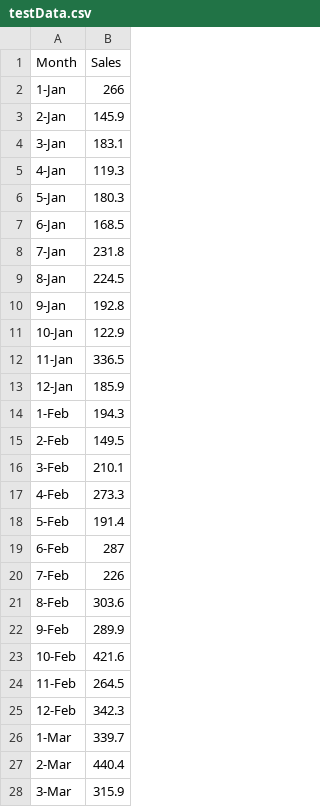
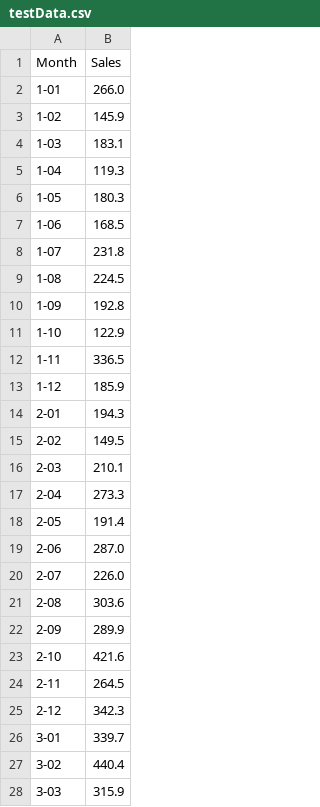
Before and after one commit to AbhilashaSingh/ArimaChart-Group-1, a CSV file: rollingApi/testData.csv, drawn as a sheet; only a part is shown; the diff covers the shown part only.

```diff
--- a/rollingApi/testData.csv
+++ b/rollingApi/testData.csv
@@ -2,27 +2,27 @@ Month,Sales
-1-Jan,266
-2-Jan,145.9
-3-Jan,183.1
-4-Jan,119.3
-5-Jan,180.3
-6-Jan,168.5
-7-Jan,231.8
-8-Jan,224.5
-9-Jan,192.8
-10-Jan,122.9
-11-Jan,336.5
-12-Jan,185.9
-1-Feb,194.3
-2-Feb,149.5
-3-Feb,210.1
-4-Feb,273.3
-5-Feb,191.4
-6-Feb,287
-7-Feb,226
-8-Feb,303.6
-9-Feb,289.9
-10-Feb,421.6
-11-Feb,264.5
-12-Feb,342.3
-1-Mar,339.7
-2-Mar,440.4
-3-Mar,315.9
+"1-01",266.0
+"1-02",145.9
+"1-03",183.1
+"1-04",119.3
+"1-05",180.3
+"1-06",168.5
+"1-07",231.8
+"1-08",224.5
+"1-09",192.8
+"1-10",122.9
+"1-11",336.5
+"1-12",185.9
+"2-01",194.3
+"2-02",149.5
+"2-03",210.1
+"2-04",273.3
+"2-05",191.4
+"2-06",287.0
+"2-07",226.0
+"2-08",303.6
+"2-09",289.9
+"2-10",421.6
+"2-11",264.5
+"2-12",342.3
+"3-01",339.7
+"3-02",440.4
+"3-03",315.9
```
Also changed, not shown: 1 added row, 2 removed rows and 8 edited cells elsewhere in this file, 9 other files.
